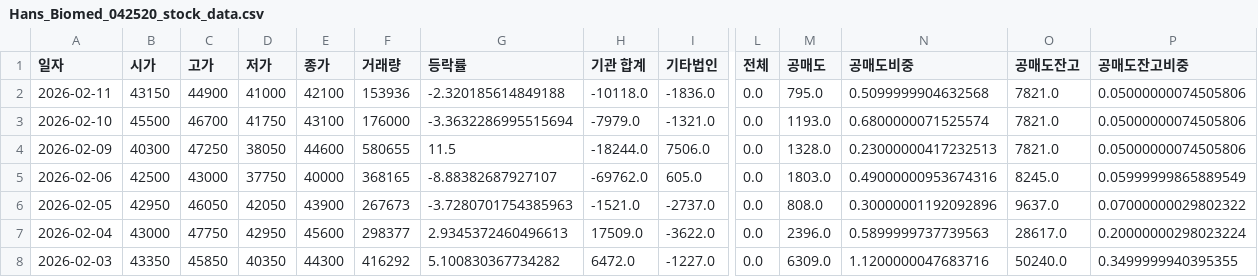
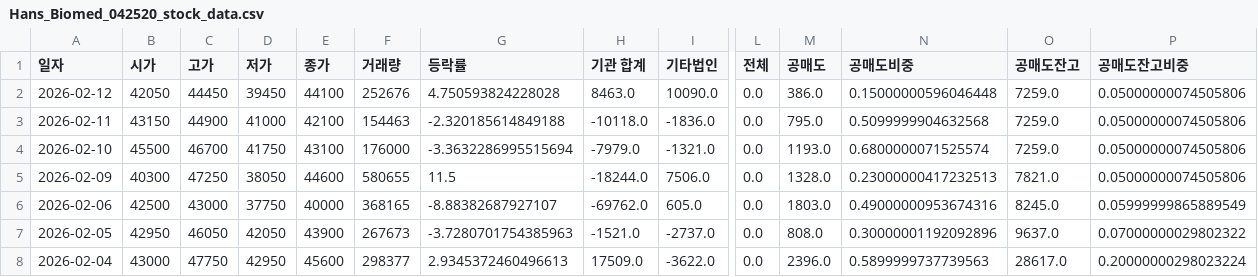
Before and after one commit to ccyun95/Medical_health_beauty_work, a CSV file: data/Hans_Biomed_042520_stock_data.csv, drawn as a sheet; only a part is shown, gaps mark what is left out; the shorter side is filled out with more unchanged rows; addresses are those after the commit; rows hold the shown columns only; the diff names each change by its address in the sheet, - before the commit and + after, or states it on an @@ line.

```diff
--- a/data/Hans_Biomed_042520_stock_data.csv
+++ b/data/Hans_Biomed_042520_stock_data.csv
+row 2: 2026-02-12 | 42050 | 44450 | 39450 | 44100 | 252676 | 4.750593824228028 | 8463.0 | 10090.0 | 0.0 | 386.0 | 0.15000000596046448 | 7259.0 | 0.05000000074505806
-F3 (거래량): 153936
+F3 (거래량): 154463
-O3:O4 (공매도잔고): 7821.0
+O3:O4 (공매도잔고): 7259.0
```
Also changed, not shown: data/Classys_214150_stock_data.csv, data/LnC_Bio_290650_stock_data.csv, 12 other files.
